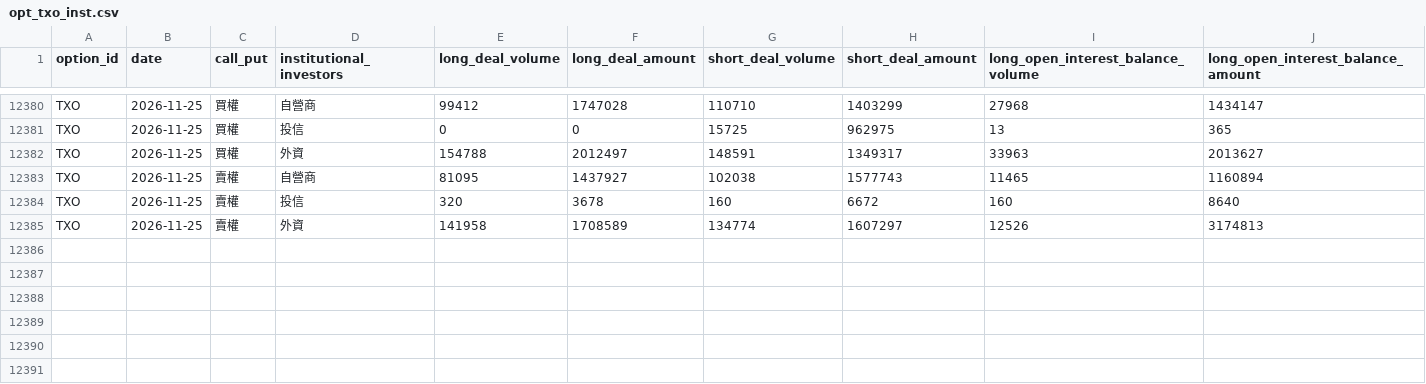
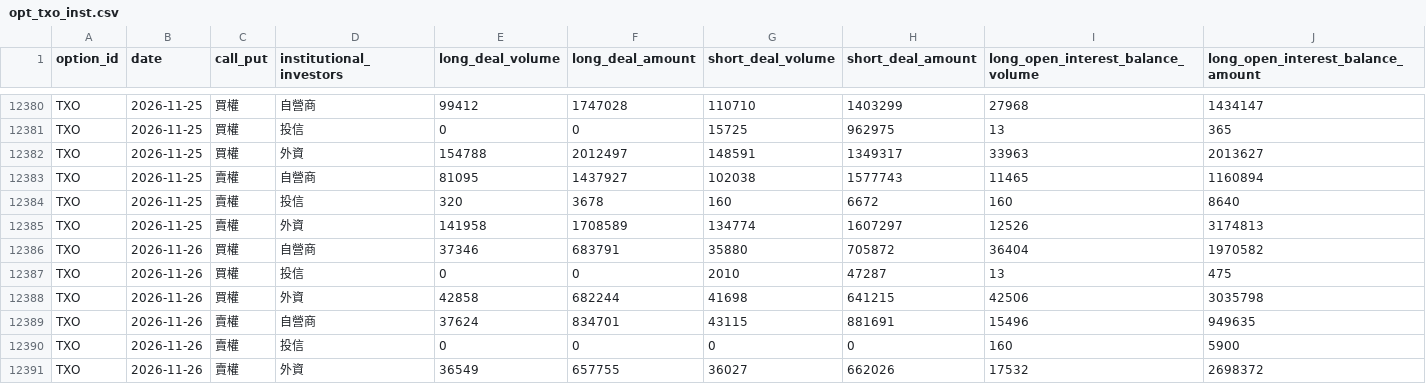
Before and after one commit to AlvinJhu/Alvin-J, a CSV file: tw-model/data/ext/opt_txo_inst.csv, drawn as a sheet; only a part is shown, gaps mark what is left out; rows hold the shown columns only; the diff names each change by its address in the sheet, - before the commit and + after, or states it on an @@ line.

```diff
--- a/tw-model/data/ext/opt_txo_inst.csv
+++ b/tw-model/data/ext/opt_txo_inst.csv
+row 12386: TXO | 2026-11-26 | 買權 | 自營商 | 37346 | 683791 | 35880 | 705872 | 36404 | 1970582
+row 12387: TXO | 2026-11-26 | 買權 | 投信 | 0 | 0 | 2010 | 47287 | 13 | 475
+row 12388: TXO | 2026-11-26 | 買權 | 外資 | 42858 | 682244 | 41698 | 641215 | 42506 | 3035798
+row 12389: TXO | 2026-11-26 | 賣權 | 自營商 | 37624 | 834701 | 43115 | 881691 | 15496 | 949635
+row 12390: TXO | 2026-11-26 | 賣權 | 投信 | 0 | 0 | 0 | 0 | 160 | 5900
+row 12391: TXO | 2026-11-26 | 賣權 | 外資 | 36549 | 657755 | 36027 | 662026 | 17532 | 2698372
```
Also changed, not shown: tw-model/data/ext/fut_tx_inst.csv, tw-model/data/ext/inst_finmind.csv, 15 other files.
